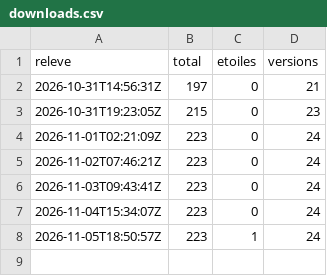
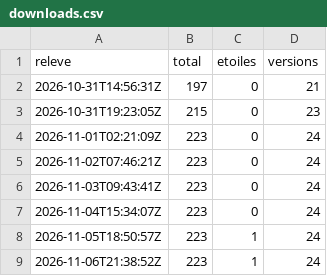
Before and after one commit to samirmedani/rustudio, a CSV file: downloads.csv, drawn as a sheet; the diff names each change by its address in the sheet, - before the commit and + after, or states it on an @@ line.

```diff
--- a/downloads.csv
+++ b/downloads.csv
+row 9: 2026-11-06T21:38:52Z | 223 | 1 | 24
```
Also changed, not shown: 2 other files.
